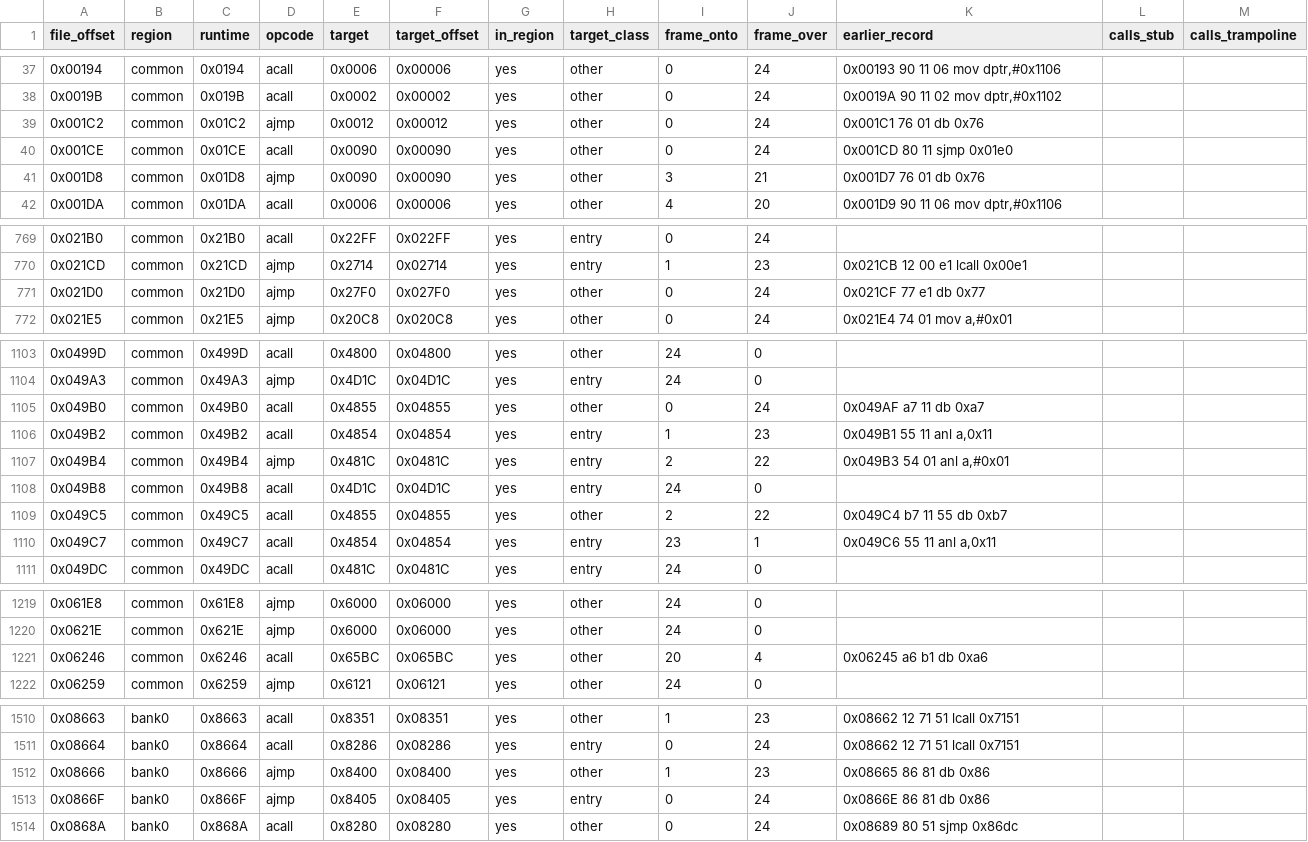
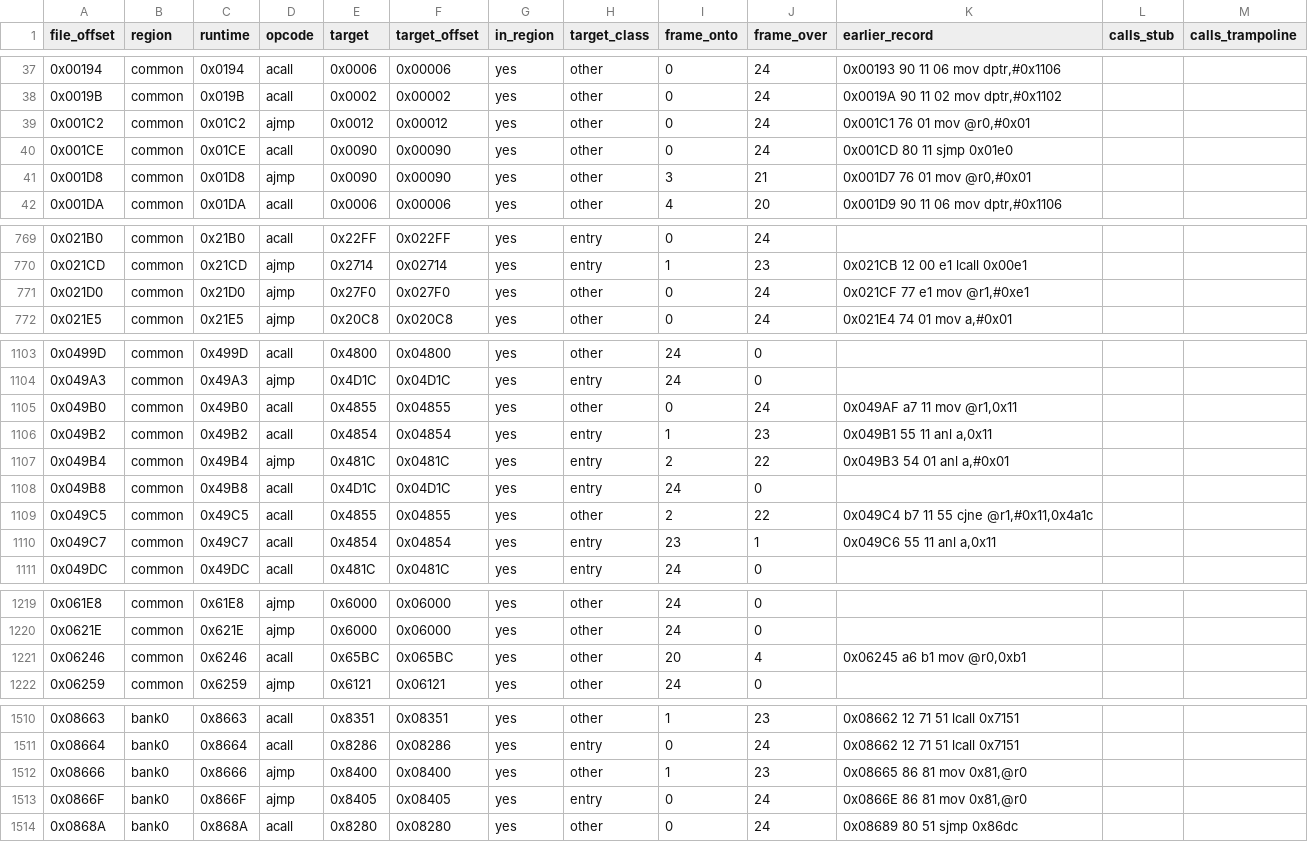
Before and after one commit to ElDavoo/tongfang-gm7mg7p-re, a CSV file: ec/annotations/bank-paged-call-targets.csv, drawn as a sheet; only a part is shown, gaps mark what is left out; the diff covers the shown part only.

```diff
--- a/ec/annotations/bank-paged-call-targets.csv
+++ b/ec/annotations/bank-paged-call-targets.csv
@@ -38,5 +38,5 @@ file_offset,region,runtime,opcode,target,target_offset,in_region,target_class,fr
 0x0019B,common,0x019B,acall,0x0002,0x00002,yes,other,0,24,"0x0019A 90 11 02 mov dptr,#0x1102",,
-0x001C2,common,0x01C2,ajmp,0x0012,0x00012,yes,other,0,24,0x001C1 76 01 db 0x76,,
+0x001C2,common,0x01C2,ajmp,0x0012,0x00012,yes,other,0,24,"0x001C1 76 01 mov @r0,#0x01",,
 0x001CE,common,0x01CE,acall,0x0090,0x00090,yes,other,0,24,0x001CD 80 11 sjmp 0x01e0,,
-0x001D8,common,0x01D8,ajmp,0x0090,0x00090,yes,other,3,21,0x001D7 76 01 db 0x76,,
+0x001D8,common,0x01D8,ajmp,0x0090,0x00090,yes,other,3,21,"0x001D7 76 01 mov @r0,#0x01",,
 0x001DA,common,0x01DA,acall,0x0006,0x00006,yes,other,4,20,"0x001D9 90 11 06 mov dptr,#0x1106",,
@@ -770,3 +770,3 @@ file_offset,region,runtime,opcode,target,target_offset,in_region,target_class,fr
 0x021CD,common,0x21CD,ajmp,0x2714,0x02714,yes,entry,1,23,0x021CB 12 00 e1 lcall 0x00e1,,
-0x021D0,common,0x21D0,ajmp,0x27F0,0x027F0,yes,other,0,24,0x021CF 77 e1 db 0x77,,
+0x021D0,common,0x21D0,ajmp,0x27F0,0x027F0,yes,other,0,24,"0x021CF 77 e1 mov @r1,#0xe1",,
 0x021E5,common,0x21E5,ajmp,0x20C8,0x020C8,yes,other,0,24,"0x021E4 74 01 mov a,#0x01",,
@@ -1104,3 +1104,3 @@ file_offset,region,runtime,opcode,target,target_offset,in_region,target_class,fr
 0x049A3,common,0x49A3,ajmp,0x4D1C,0x04D1C,yes,entry,24,0,,,
-0x049B0,common,0x49B0,acall,0x4855,0x04855,yes,other,0,24,0x049AF a7 11 db 0xa7,,
+0x049B0,common,0x49B0,acall,0x4855,0x04855,yes,other,0,24,"0x049AF a7 11 mov @r1,0x11",,
 0x049B2,common,0x49B2,acall,0x4854,0x04854,yes,entry,1,23,"0x049B1 55 11 anl a,0x11",,
@@ -1108,3 +1108,3 @@ file_offset,region,runtime,opcode,target,target_offset,in_region,target_class,fr
 0x049B8,common,0x49B8,acall,0x4D1C,0x04D1C,yes,entry,24,0,,,
-0x049C5,common,0x49C5,acall,0x4855,0x04855,yes,other,2,22,0x049C4 b7 11 55 db 0xb7,,
+0x049C5,common,0x49C5,acall,0x4855,0x04855,yes,other,2,22,"0x049C4 b7 11 55 cjne @r1,#0x11,0x4a1c",,
 0x049C7,common,0x49C7,acall,0x4854,0x04854,yes,entry,23,1,"0x049C6 55 11 anl a,0x11",,
@@ -1220,3 +1220,3 @@ file_offset,region,runtime,opcode,target,target_offset,in_region,target_class,fr
 0x0621E,common,0x621E,ajmp,0x6000,0x06000,yes,other,24,0,,,
-0x06246,common,0x6246,acall,0x65BC,0x065BC,yes,other,20,4,0x06245 a6 b1 db 0xa6,,
+0x06246,common,0x6246,acall,0x65BC,0x065BC,yes,other,20,4,"0x06245 a6 b1 mov @r0,0xb1",,
 0x06259,common,0x6259,ajmp,0x6121,0x06121,yes,other,24,0,,,
@@ -1511,4 +1511,4 @@ file_offset,region,runtime,opcode,target,target_offset,in_region,target_class,fr
 0x08664,bank0,0x8664,acall,0x8286,0x08286,yes,entry,0,24,0x08662 12 71 51 lcall 0x7151,,
-0x08666,bank0,0x8666,ajmp,0x8400,0x08400,yes,other,1,23,0x08665 86 81 db 0x86,,
-0x0866F,bank0,0x866F,ajmp,0x8405,0x08405,yes,entry,0,24,0x0866E 86 81 db 0x86,,
+0x08666,bank0,0x8666,ajmp,0x8400,0x08400,yes,other,1,23,"0x08665 86 81 mov 0x81,@r0",,
+0x0866F,bank0,0x866F,ajmp,0x8405,0x08405,yes,entry,0,24,"0x0866E 86 81 mov 0x81,@r0",,
 0x0868A,bank0,0x868A,acall,0x8280,0x08280,yes,other,0,24,0x08689 80 51 sjmp 0x86dc,,
```
Also changed, not shown: 9 edited cells elsewhere in this file, ec/annotations/bank-call-targets.csv, ec/annotations/bank-relative-branch-targets.csv, 19 other files.
